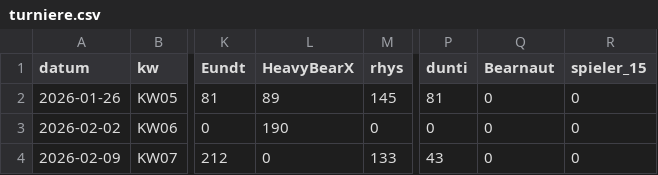
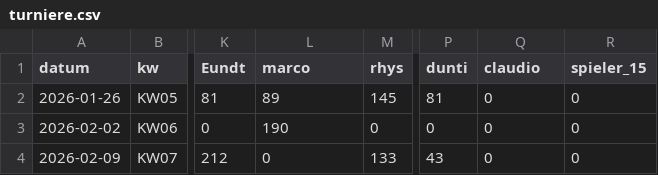
Before and after one commit to d462r8hj/MarioKartCharts, a CSV file: turniere.csv, drawn as a sheet; only a part is shown, gaps mark what is left out; the diff names each change by its address in the sheet, - before the commit and + after, or states it on an @@ line.

```diff
--- a/turniere.csv
+++ b/turniere.csv
-L1: HeavyBearX
+L1: marco
-Q1: Bearnaut
+Q1: claudio
```
Also changed, not shown: spieler.csv, 1 other file.
